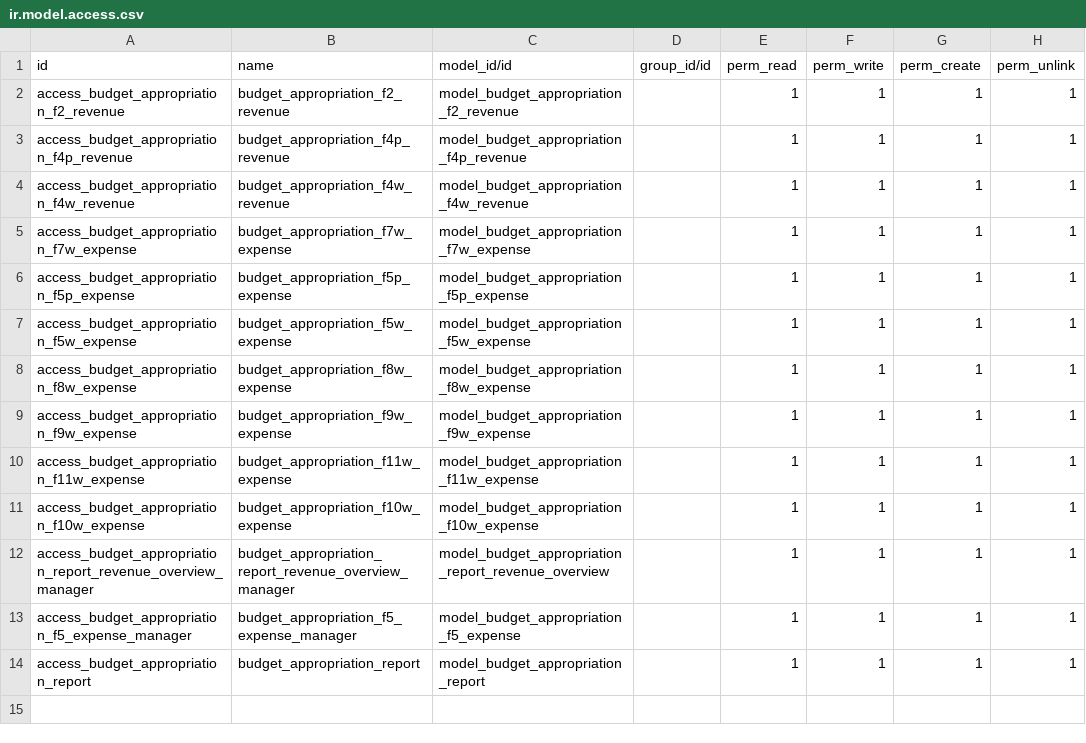
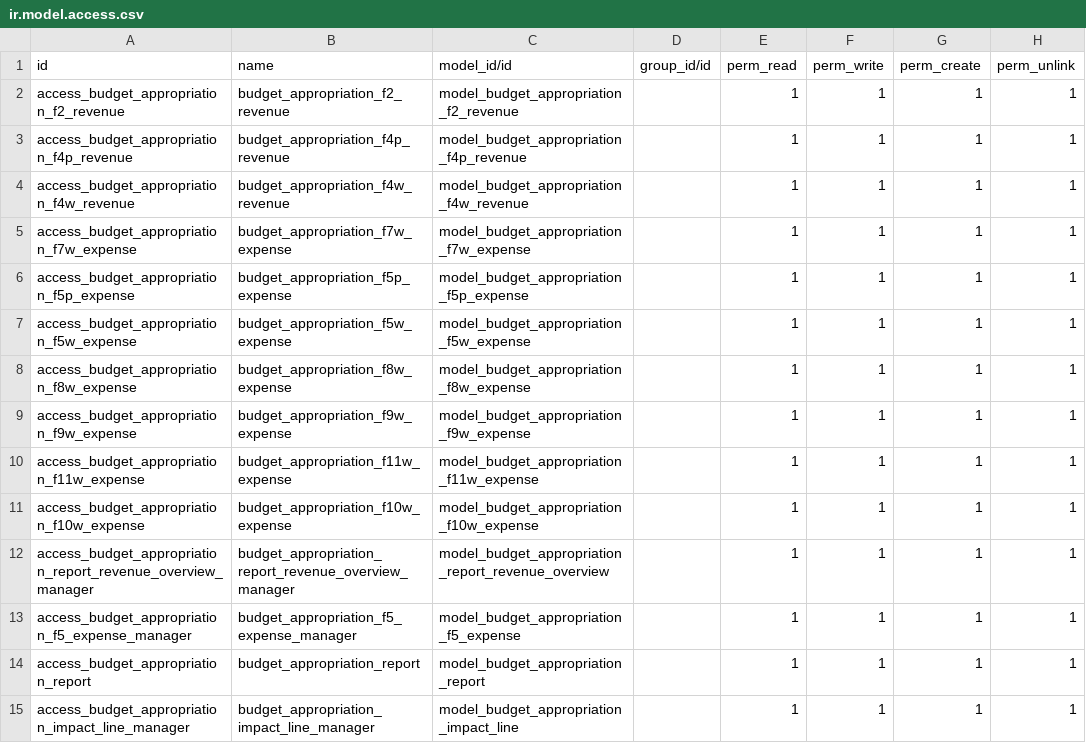
Before and after one commit to Aginix/kmitl, a CSV file: budget_appropriation_report/security/ir.model.access.csv, drawn as a sheet.

Commit message:
add impact line

```diff
--- a/budget_appropriation_report/security/ir.model.access.csv
+++ b/budget_appropriation_report/security/ir.model.access.csv
@@ -14 +14,2 @@ access_budget_appropriation_f5_expense_manager,budget_appropriation_f5_expense_m
 access_budget_appropriation_report,budget_appropriation_report,model_budget_appropriation_report,,1,1,1,1
+access_budget_appropriation_impact_line_manager,budget_appropriation_impact_line_manager,model_budget_appropriation_impact_line,,1,1,1,1
```
Also changed, not shown: 9 other files.
